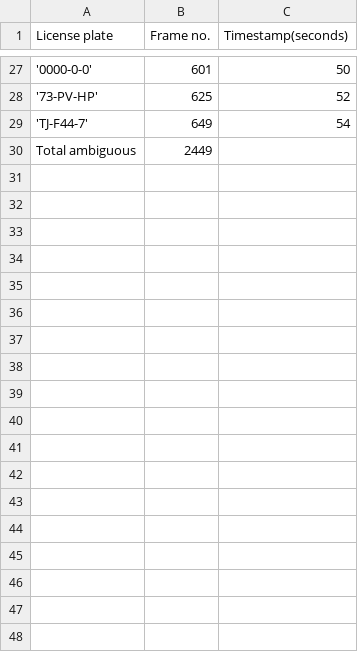
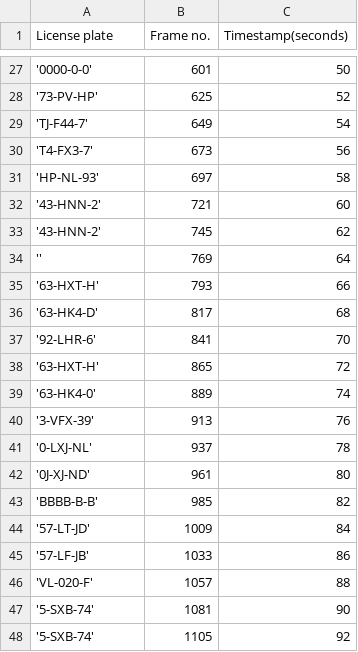
Before and after one commit to vincentvvliet/Docker_ImageProcessing, a CSV file: sampleOutput.csv, drawn as a sheet; only a part is shown, gaps mark what is left out; removed rows and columns are numbered as before the commit, all else as after; the diff covers the shown part only; the diff names each change by its address in the sheet, - before the commit and + after, or states it on an @@ line.

Commit message:
Update output

```diff
--- a/sampleOutput.csv
+++ b/sampleOutput.csv
-row 30: Total ambiguous | 2449
+row 30: 'T4-FX3-7' | 673 | 56
+row 31: 'HP-NL-93' | 697 | 58
+row 32: '43-HNN-2' | 721 | 60
+row 33: '43-HNN-2' | 745 | 62
+row 34: '' | 769 | 64
+row 35: '63-HXT-H' | 793 | 66
+row 36: '63-HK4-D' | 817 | 68
+row 37: '92-LHR-6' | 841 | 70
+row 38: '63-HXT-H' | 865 | 72
+row 39: '63-HK4-0' | 889 | 74
+row 40: '3-VFX-39' | 913 | 76
+row 41: '0-LXJ-NL' | 937 | 78
+row 42: '0J-XJ-ND' | 961 | 80
+row 43: 'BBBB-B-B' | 985 | 82
+row 44: '57-LT-JD' | 1009 | 84
+row 45: '57-LF-JB' | 1033 | 86
+row 46: 'VL-020-F' | 1057 | 88
+row 47: '5-SXB-74' | 1081 | 90
+row 48: '5-SXB-74' | 1105 | 92
```
Also changed, not shown: 33 added rows elsewhere in this file, 1 other file.
